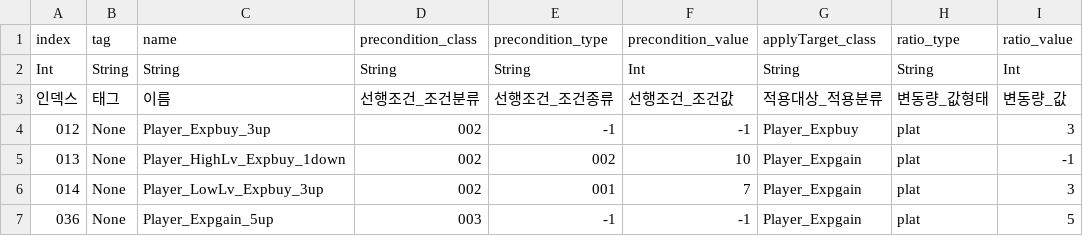
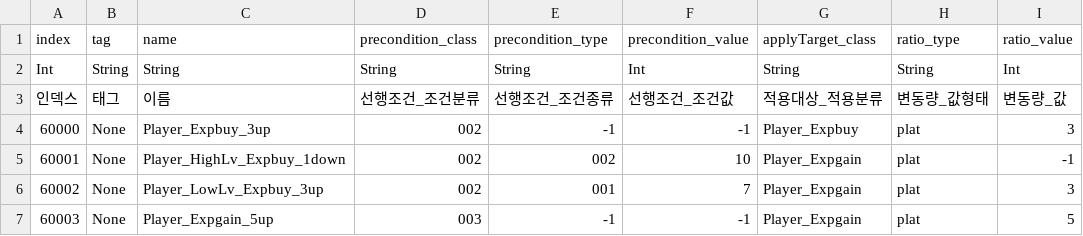
Before and after one commit to CTRL-Defile/DeFile, a CSV file: Assets/Resources/HYJ/Buff_PlayerExp_csv.csv, drawn as a sheet; only a part is shown; the diff names each change by its address in the sheet, - before the commit and + after, or states it on an @@ line.

```diff
--- a/Assets/Resources/HYJ/Buff_PlayerExp_csv.csv
+++ b/Assets/Resources/HYJ/Buff_PlayerExp_csv.csv
-A4 (index): 012
+A4 (index): 60000
-A5 (index): 013
+A5 (index): 60001
-A6 (index): 014
+A6 (index): 60002
-A7 (index): 036
+A7 (index): 60003
```
Also changed, not shown: Assets/Resources/DataBase/EventSelectedDataBase.csv, Assets/Resources/HYJ/Buff_PlayerGold_csv.csv, 27 other files.
